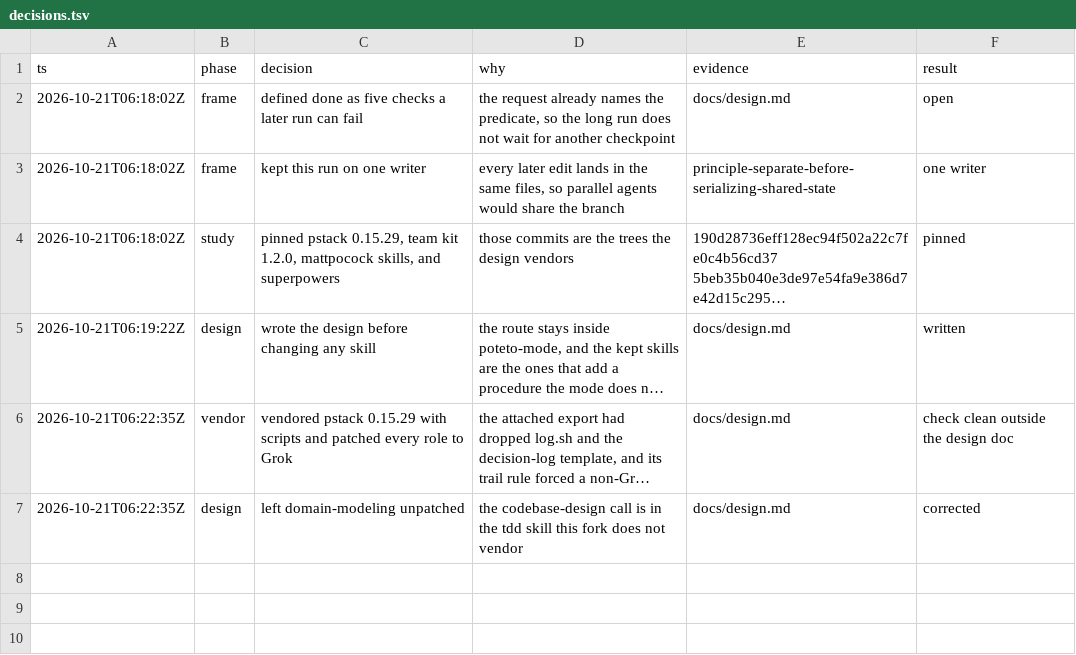
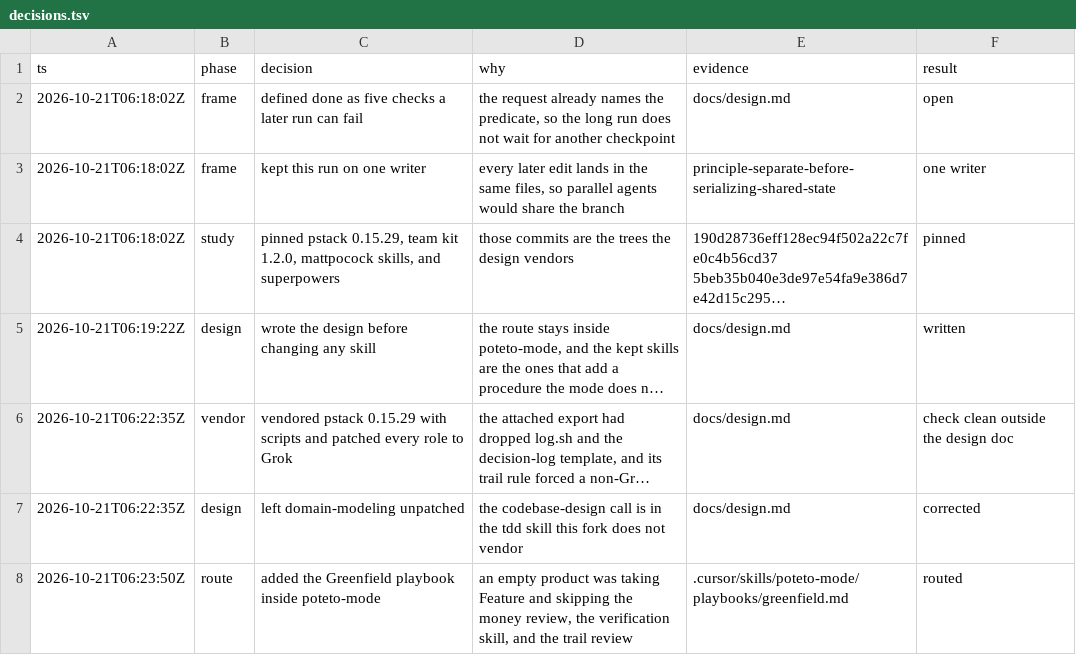
Before and after one commit to anas-yousef/pstack-grok, a TSV file: decisions.tsv, drawn as a sheet; long unchanged cells end in …; the diff names each change by its address in the sheet, - before the commit and + after, or states it on an @@ line.

```diff
--- a/decisions.tsv
+++ b/decisions.tsv
+row 8: 2026-10-21T06:23:50Z | route | added the Greenfield playbook inside poteto-mode | an empty product was taking Feature and skipping the money review, the verification skill, and the trail review | .cursor/skills/poteto-mode/playbooks/greenfield.md | routed
```
Also changed, not shown: 5 other files.
